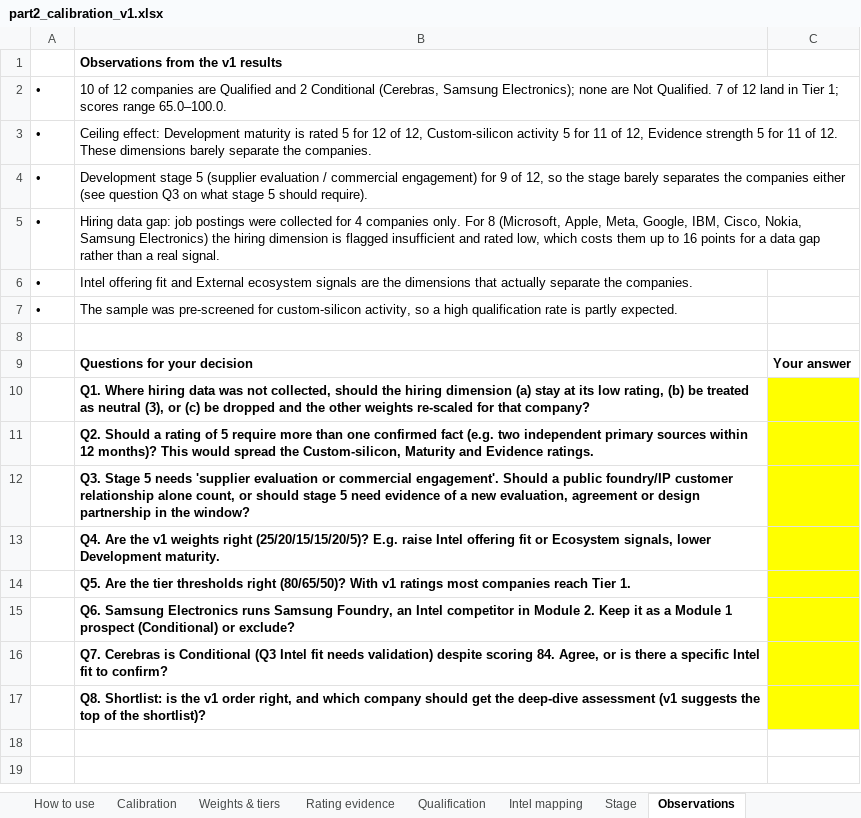
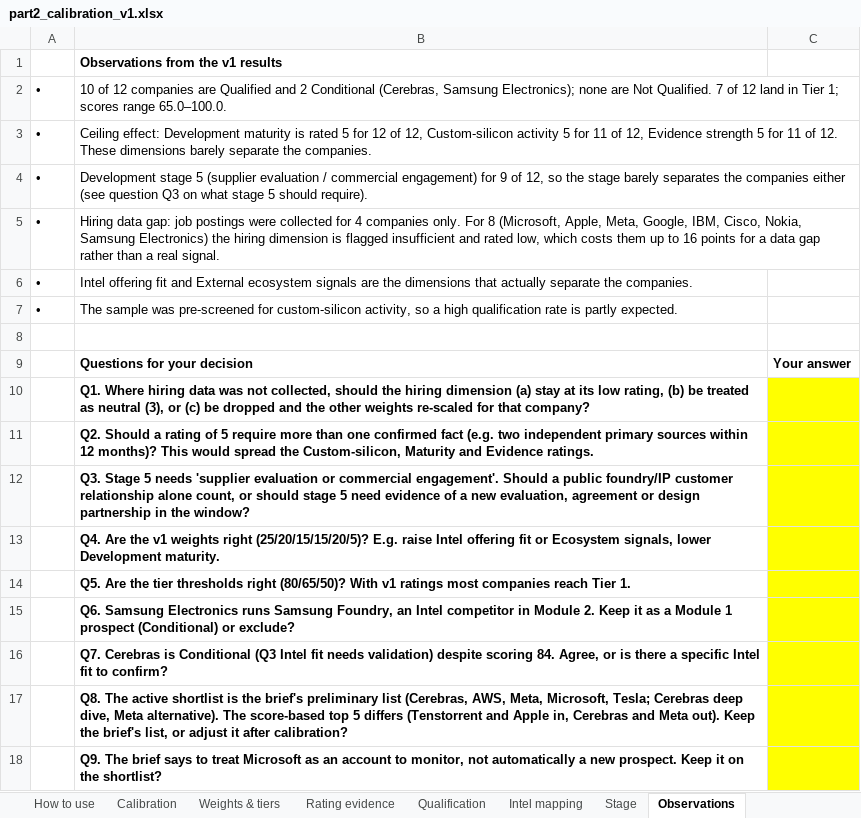
Before and after one commit to BridgeAI-Tech/Intel-s-chiplet-business, an Excel workbook: data/review/part2_calibration_v1.xlsx, sheet Observations, drawn as a sheet; values as stored, in another font and other column widths than the file's, no borders; the diff names each change by its address in the sheet, - before the commit and + after, or states it on an @@ line.

```diff
--- a/data/review/part2_calibration_v1.xlsx (sheet Observations)
+++ b/data/review/part2_calibration_v1.xlsx (sheet Observations)
-B17: Q8. Shortlist: is the v1 order right, and which company should get the deep-dive assessment (v1 suggests the top of the shortlist)?
+B17: Q8. The active shortlist is the brief's preliminary list (Cerebras, AWS, Meta, Microsoft, Tesla; Cerebras deep dive, Meta alternative). The score-based top 5 differs (Tenstorrent and Apple in, Cerebras and Meta out). Keep the brief's list, or adjust it after calibration?
+row 18:  | Q9. The brief says to treat Microsoft as an account to monitor, not automatically a new prospect. Keep it on the shortlist?
```
Also changed, not shown: sheet Rating evidence, sheet Calibration, sheet Intel mapping, sheet Qualification, sheet Stage, 16 other files.
